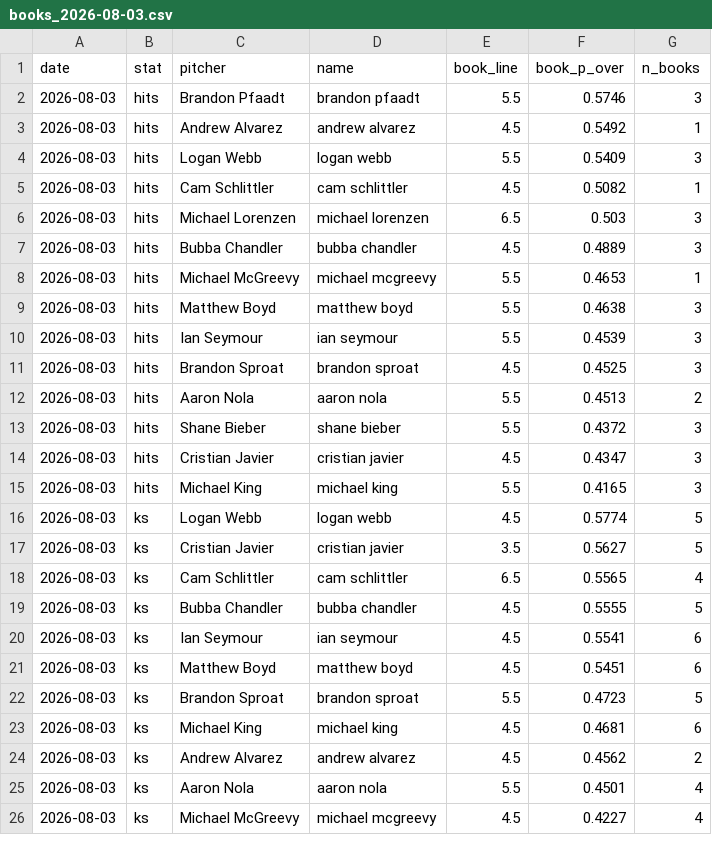
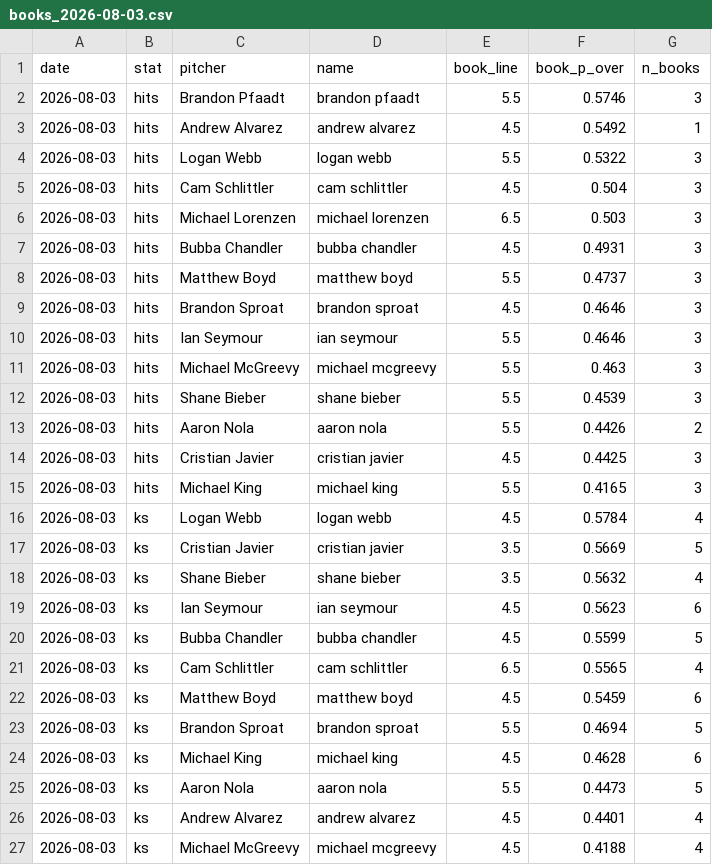
Before and after one commit to factoreric123-sketch/mlbodds, a CSV file: mlb/pp_logs/books/books_2026-08-03.csv, drawn as a sheet; only a part is shown; the diff covers the shown part only.

```diff
--- a/mlb/pp_logs/books/books_2026-08-03.csv
+++ b/mlb/pp_logs/books/books_2026-08-03.csv
@@ -3,24 +3,25 @@ date,stat,pitcher,name,book_line,book_p_over,n_books
 2026-08-03,hits,Andrew Alvarez,andrew alvarez,4.5,0.5492,1
-2026-08-03,hits,Logan Webb,logan webb,5.5,0.5409,3
-2026-08-03,hits,Cam Schlittler,cam schlittler,4.5,0.5082,1
+2026-08-03,hits,Logan Webb,logan webb,5.5,0.5322,3
+2026-08-03,hits,Cam Schlittler,cam schlittler,4.5,0.504,3
 2026-08-03,hits,Michael Lorenzen,michael lorenzen,6.5,0.503,3
-2026-08-03,hits,Bubba Chandler,bubba chandler,4.5,0.4889,3
-2026-08-03,hits,Michael McGreevy,michael mcgreevy,5.5,0.4653,1
-2026-08-03,hits,Matthew Boyd,matthew boyd,5.5,0.4638,3
-2026-08-03,hits,Ian Seymour,ian seymour,5.5,0.4539,3
-2026-08-03,hits,Brandon Sproat,brandon sproat,4.5,0.4525,3
-2026-08-03,hits,Aaron Nola,aaron nola,5.5,0.4513,2
-2026-08-03,hits,Shane Bieber,shane bieber,5.5,0.4372,3
-2026-08-03,hits,Cristian Javier,cristian javier,4.5,0.4347,3
+2026-08-03,hits,Bubba Chandler,bubba chandler,4.5,0.4931,3
+2026-08-03,hits,Matthew Boyd,matthew boyd,5.5,0.4737,3
+2026-08-03,hits,Brandon Sproat,brandon sproat,4.5,0.4646,3
+2026-08-03,hits,Ian Seymour,ian seymour,5.5,0.4646,3
+2026-08-03,hits,Michael McGreevy,michael mcgreevy,5.5,0.463,3
+2026-08-03,hits,Shane Bieber,shane bieber,5.5,0.4539,3
+2026-08-03,hits,Aaron Nola,aaron nola,5.5,0.4426,2
+2026-08-03,hits,Cristian Javier,cristian javier,4.5,0.4425,3
 2026-08-03,hits,Michael King,michael king,5.5,0.4165,3
-2026-08-03,ks,Logan Webb,logan webb,4.5,0.5774,5
-2026-08-03,ks,Cristian Javier,cristian javier,3.5,0.5627,5
+2026-08-03,ks,Logan Webb,logan webb,4.5,0.5784,4
+2026-08-03,ks,Cristian Javier,cristian javier,3.5,0.5669,5
+2026-08-03,ks,Shane Bieber,shane bieber,3.5,0.5632,4
+2026-08-03,ks,Ian Seymour,ian seymour,4.5,0.5623,6
+2026-08-03,ks,Bubba Chandler,bubba chandler,4.5,0.5599,5
 2026-08-03,ks,Cam Schlittler,cam schlittler,6.5,0.5565,4
-2026-08-03,ks,Bubba Chandler,bubba chandler,4.5,0.5555,5
-2026-08-03,ks,Ian Seymour,ian seymour,4.5,0.5541,6
-2026-08-03,ks,Matthew Boyd,matthew boyd,4.5,0.5451,6
-2026-08-03,ks,Brandon Sproat,brandon sproat,5.5,0.4723,5
-2026-08-03,ks,Michael King,michael king,4.5,0.4681,6
-2026-08-03,ks,Andrew Alvarez,andrew alvarez,4.5,0.4562,2
-2026-08-03,ks,Aaron Nola,aaron nola,5.5,0.4501,4
-2026-08-03,ks,Michael McGreevy,michael mcgreevy,4.5,0.4227,4
+2026-08-03,ks,Matthew Boyd,matthew boyd,4.5,0.5459,6
+2026-08-03,ks,Brandon Sproat,brandon sproat,5.5,0.4694,5
+2026-08-03,ks,Michael King,michael king,4.5,0.4628,6
+2026-08-03,ks,Aaron Nola,aaron nola,5.5,0.4473,5
+2026-08-03,ks,Andrew Alvarez,andrew alvarez,4.5,0.4401,4
+2026-08-03,ks,Michael McGreevy,michael mcgreevy,4.5,0.4188,4
```
Also changed, not shown: 2 added rows, 3 removed rows and 14 edited cells elsewhere in this file, mlb/pp_logs/books/books_detail_2026-08-03.csv.
